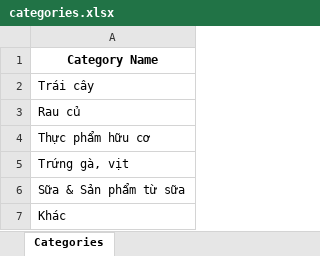
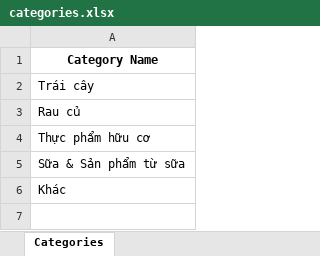
Before and after one commit to nhuy010806/test_123, an Excel workbook: ProjectISM/dataset/categories.xlsx, sheet Categories, drawn as a sheet; values as stored, in another font and other column widths than the file's, no borders; the diff names each change by its address in the sheet, - before the commit and + after, or states it on an @@ line.

```diff
--- a/ProjectISM/dataset/categories.xlsx (sheet Categories)
+++ b/ProjectISM/dataset/categories.xlsx (sheet Categories)
-row 5: Trứng gà, vịt
```
Also changed, not shown: ProjectISM/dataset/products.xlsx, 14 other files.
